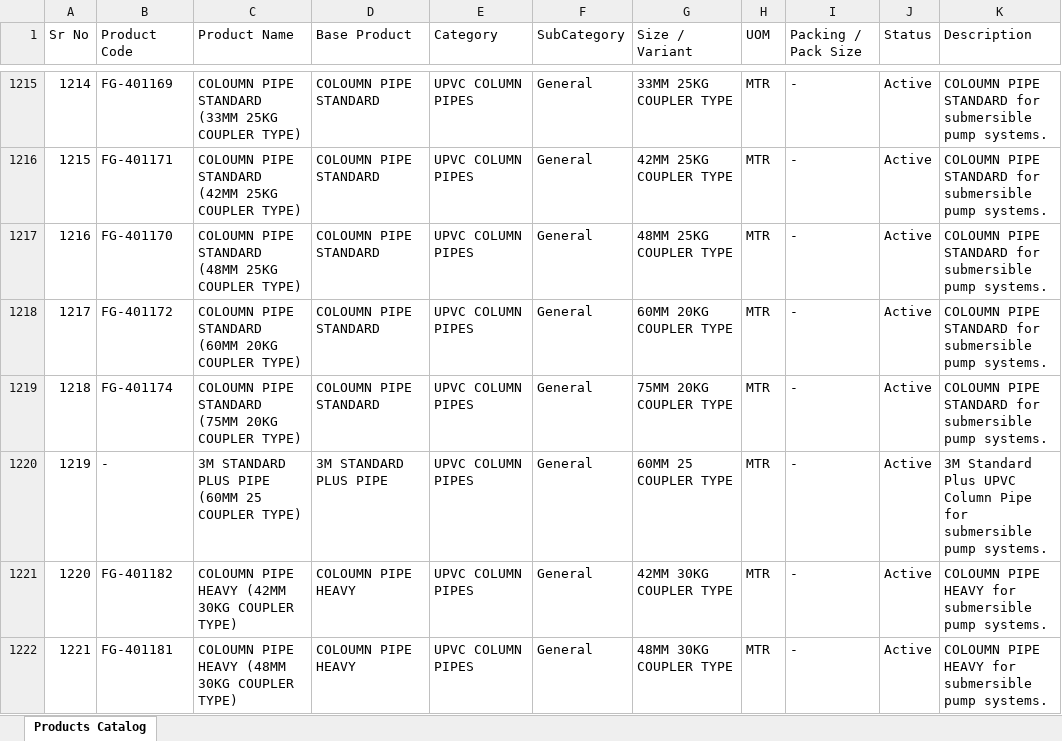
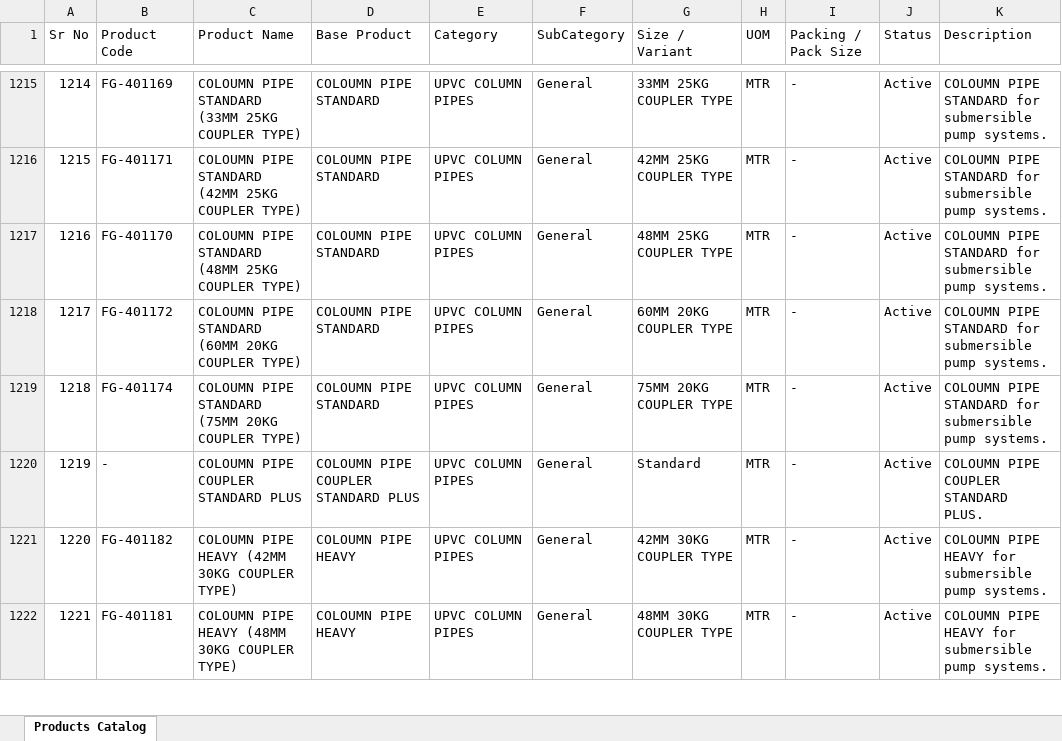
Before and after one commit to nileshapendharkar/quotation-app-backend, an Excel workbook: public/Gouri_Aqua_Plast_Products_Catalog.xlsx, sheet Products Catalog, drawn as a sheet; only a part is shown, gaps mark what is left out; values as stored, in another font and other column widths than the file's, no borders; the diff names each change by its address in the sheet, - before the commit and + after, or states it on an @@ line.

Commit message:
Update 3M STANDARD PLUS PIPE to COLOUMN PIPE COUPLER STANDARD PLUS and remove sizes/packing

```diff
--- a/public/Gouri_Aqua_Plast_Products_Catalog.xlsx (sheet Products Catalog)
+++ b/public/Gouri_Aqua_Plast_Products_Catalog.xlsx (sheet Products Catalog)
-C1220 (Product Name): 3M STANDARD PLUS PIPE (60MM 25 COUPLER TYPE)
+C1220 (Product Name): COLOUMN PIPE COUPLER STANDARD PLUS
-D1220 (Base Product): 3M STANDARD PLUS PIPE
+D1220 (Base Product): COLOUMN PIPE COUPLER STANDARD PLUS
-G1220 (Size / Variant): 60MM 25 COUPLER TYPE
+G1220 (Size / Variant): Standard
-K1220 (Description): 3M Standard Plus UPVC Column Pipe for submersible pump systems.
+K1220 (Description): COLOUMN PIPE COUPLER STANDARD PLUS.
```
Also changed, not shown: 3 other files.
